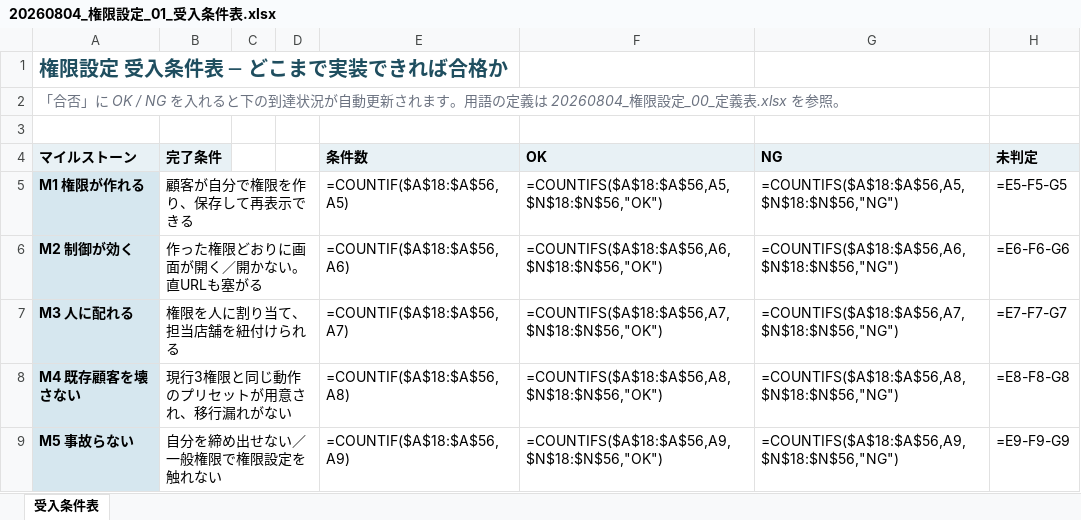
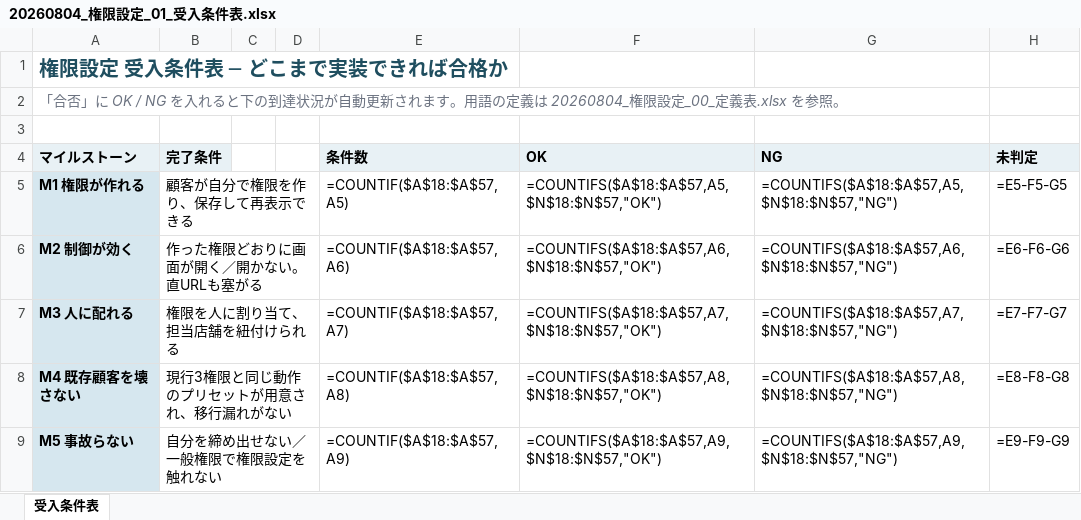
Before and after one commit to suguru789987/rakmy-permission-mock, an Excel workbook: 20260804_権限設定_01_受入条件表.xlsx, sheet 受入条件表, drawn as a sheet; only a part is shown; values as stored, in another font and other column widths than the file's, no borders; formulas without a stored value are shown as written; conditional formats not drawn; the diff covers the shown part only; the diff names each change by its address in the sheet, - before the commit and + after, or states it on an @@ line.

```diff
--- a/20260804_権限設定_01_受入条件表.xlsx (sheet 受入条件表)
+++ b/20260804_権限設定_01_受入条件表.xlsx (sheet 受入条件表)
-E5 (条件数): =COUNTIF($A$18:$A$56,A5)
+E5 (条件数): =COUNTIF($A$18:$A$57,A5)
-F5 (OK): =COUNTIFS($A$18:$A$56,A5,$N$18:$N$56,"OK")
+F5 (OK): =COUNTIFS($A$18:$A$57,A5,$N$18:$N$57,"OK")
-G5 (NG): =COUNTIFS($A$18:$A$56,A5,$N$18:$N$56,"NG")
+G5 (NG): =COUNTIFS($A$18:$A$57,A5,$N$18:$N$57,"NG")
-E6 (条件数): =COUNTIF($A$18:$A$56,A6)
+E6 (条件数): =COUNTIF($A$18:$A$57,A6)
-F6 (OK): =COUNTIFS($A$18:$A$56,A6,$N$18:$N$56,"OK")
+F6 (OK): =COUNTIFS($A$18:$A$57,A6,$N$18:$N$57,"OK")
-G6 (NG): =COUNTIFS($A$18:$A$56,A6,$N$18:$N$56,"NG")
+G6 (NG): =COUNTIFS($A$18:$A$57,A6,$N$18:$N$57,"NG")
-E7 (条件数): =COUNTIF($A$18:$A$56,A7)
+E7 (条件数): =COUNTIF($A$18:$A$57,A7)
-F7 (OK): =COUNTIFS($A$18:$A$56,A7,$N$18:$N$56,"OK")
+F7 (OK): =COUNTIFS($A$18:$A$57,A7,$N$18:$N$57,"OK")
-G7 (NG): =COUNTIFS($A$18:$A$56,A7,$N$18:$N$56,"NG")
+G7 (NG): =COUNTIFS($A$18:$A$57,A7,$N$18:$N$57,"NG")
-E8 (条件数): =COUNTIF($A$18:$A$56,A8)
+E8 (条件数): =COUNTIF($A$18:$A$57,A8)
-F8 (OK): =COUNTIFS($A$18:$A$56,A8,$N$18:$N$56,"OK")
+F8 (OK): =COUNTIFS($A$18:$A$57,A8,$N$18:$N$57,"OK")
-G8 (NG): =COUNTIFS($A$18:$A$56,A8,$N$18:$N$56,"NG")
+G8 (NG): =COUNTIFS($A$18:$A$57,A8,$N$18:$N$57,"NG")
-E9 (条件数): =COUNTIF($A$18:$A$56,A9)
+E9 (条件数): =COUNTIF($A$18:$A$57,A9)
-F9 (OK): =COUNTIFS($A$18:$A$56,A9,$N$18:$N$56,"OK")
+F9 (OK): =COUNTIFS($A$18:$A$57,A9,$N$18:$N$57,"OK")
-G9 (NG): =COUNTIFS($A$18:$A$56,A9,$N$18:$N$56,"NG")
+G9 (NG): =COUNTIFS($A$18:$A$57,A9,$N$18:$N$57,"NG")
```
Also changed, not shown: 1 added row and 14 edited cells elsewhere in this sheet, 20260804_権限設定_00_定義表.xlsx, 20260804_権限設定_02_検証プラン.xlsx, 7 other files.
